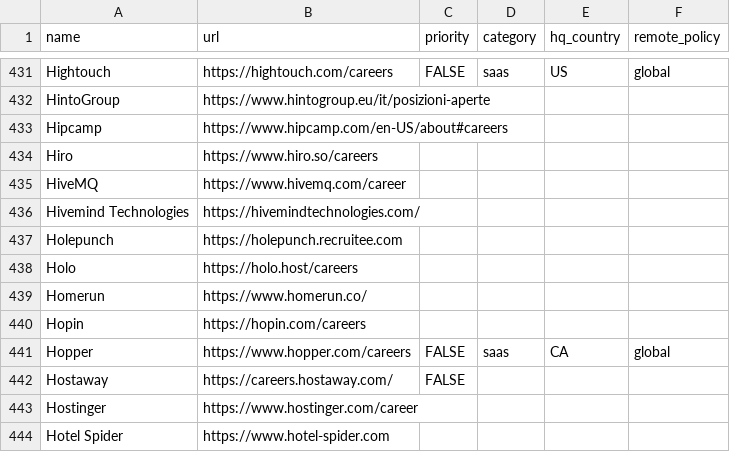
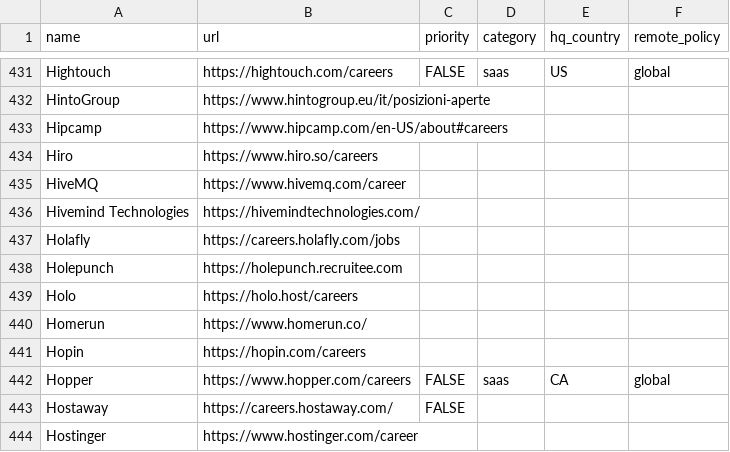
Before and after one commit to ookiisan/actually-remote, a CSV file: companies.csv, drawn as a sheet; only a part is shown, gaps mark what is left out; the shorter side is filled out with more unchanged rows; the diff names each change by its address in the sheet, - before the commit and + after, or states it on an @@ line.

Commit message:
Update companies.csv

```diff
--- a/companies.csv
+++ b/companies.csv
+row 437: Holafly | https://careers.holafly.com/jobs
```
